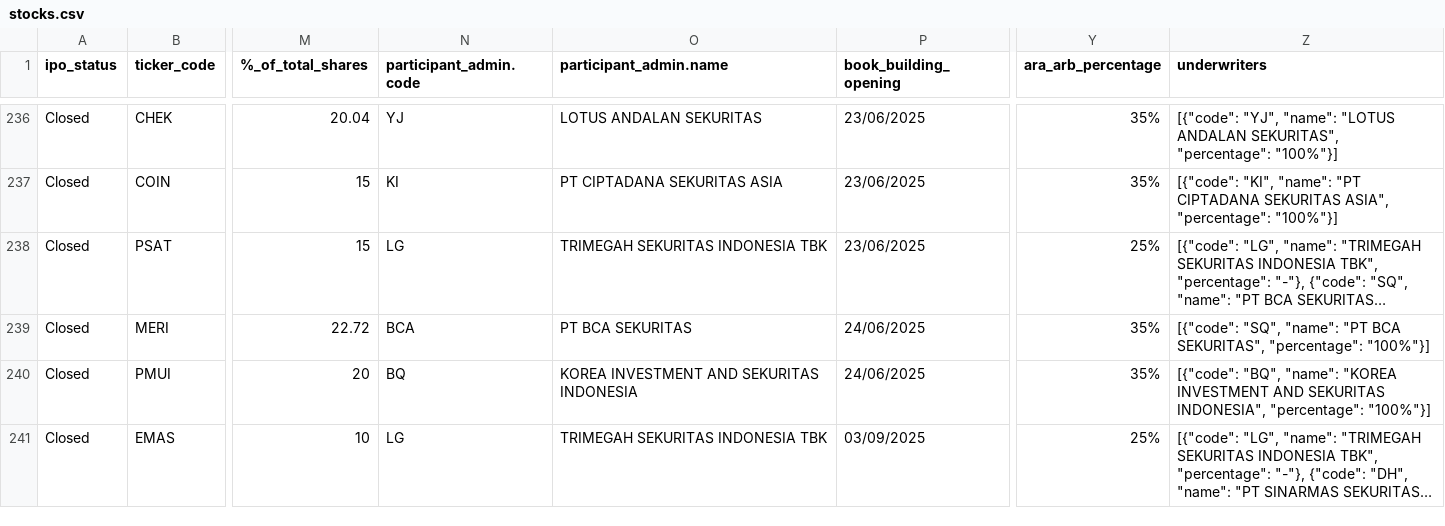
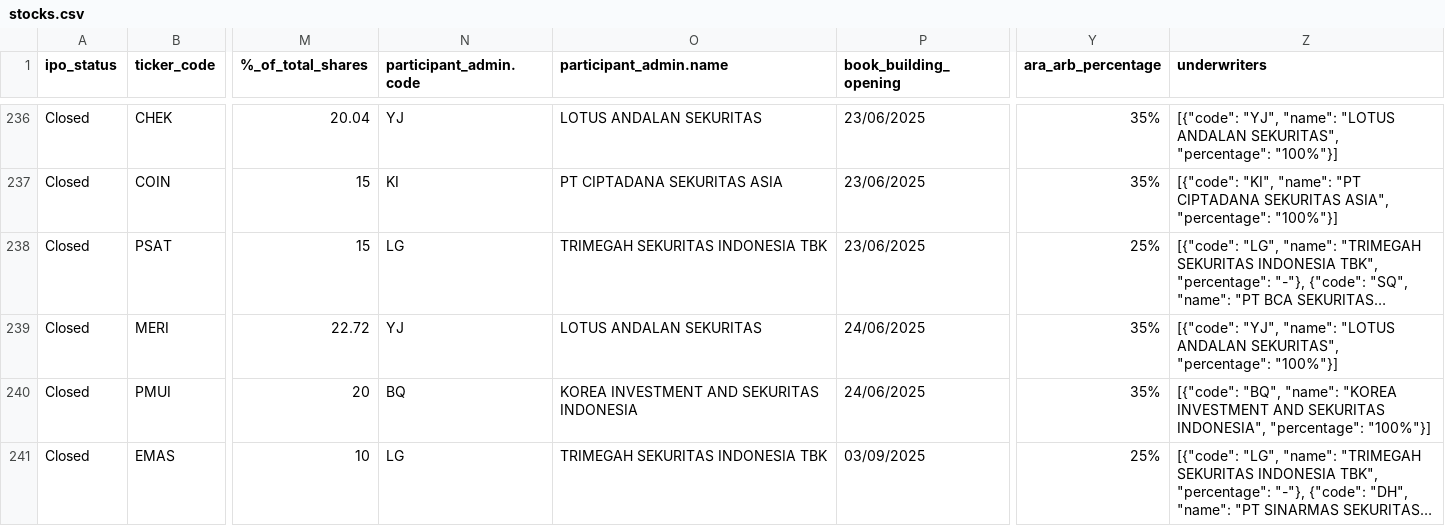
Before and after one commit to ricotandrio/web-indonesia-ipo-data, a CSV file: public/data/stocks.csv, drawn as a sheet; only a part is shown, gaps mark what is left out; long unchanged cells end in …; the diff names each change by its address in the sheet, - before the commit and + after, or states it on an @@ line.

```diff
--- a/public/data/stocks.csv
+++ b/public/data/stocks.csv
-N239 (participant_admin.code): BCA
+N239 (participant_admin.code): YJ
-O239 (participant_admin.name): PT BCA SEKURITAS
+O239 (participant_admin.name): LOTUS ANDALAN SEKURITAS
-Z239 (underwriters): [{"code": "SQ", "name": "PT BCA SEKURITAS", "percentage":…
+Z239 (underwriters): [{"code": "YJ", "name": "LOTUS ANDALAN SEKURITAS", "percentage":…
```
Also changed, not shown: 4 other files.
